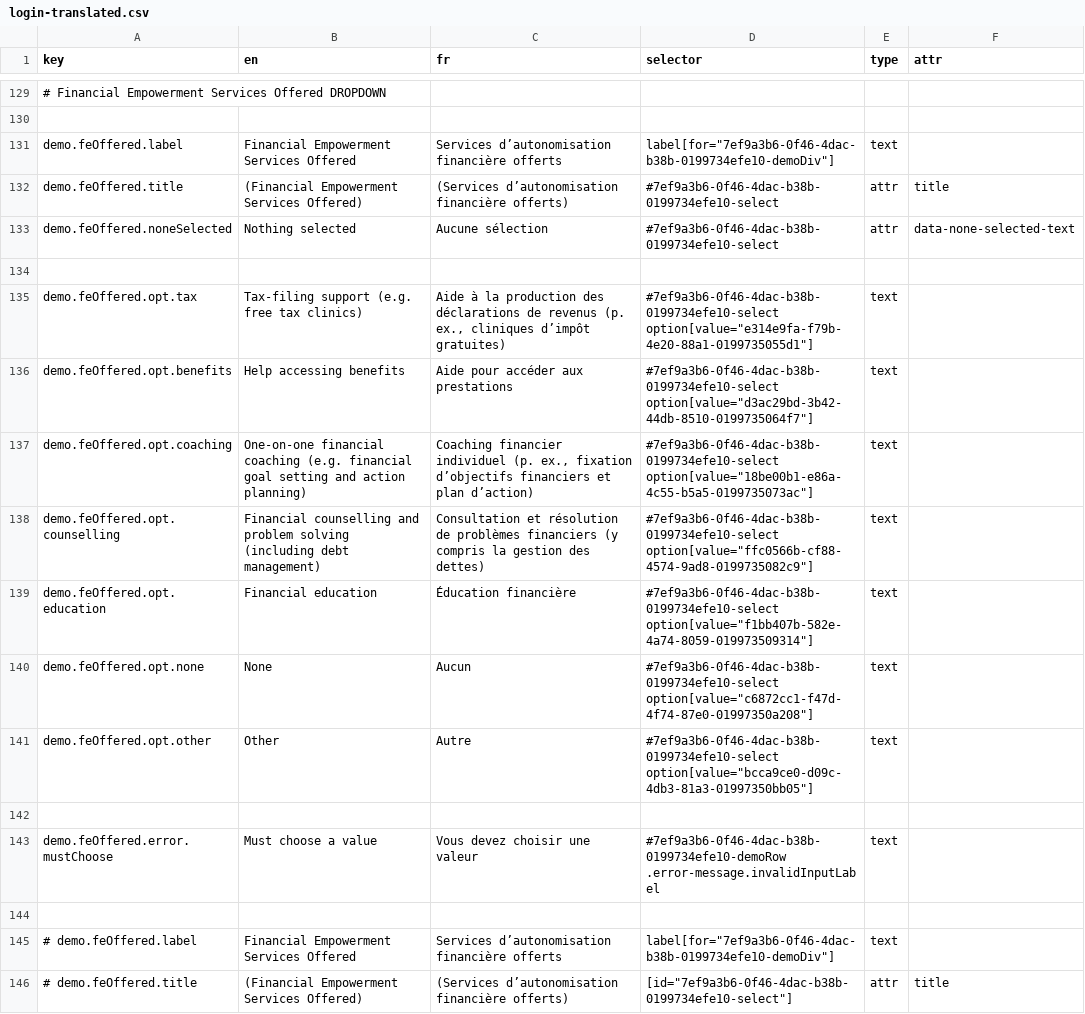
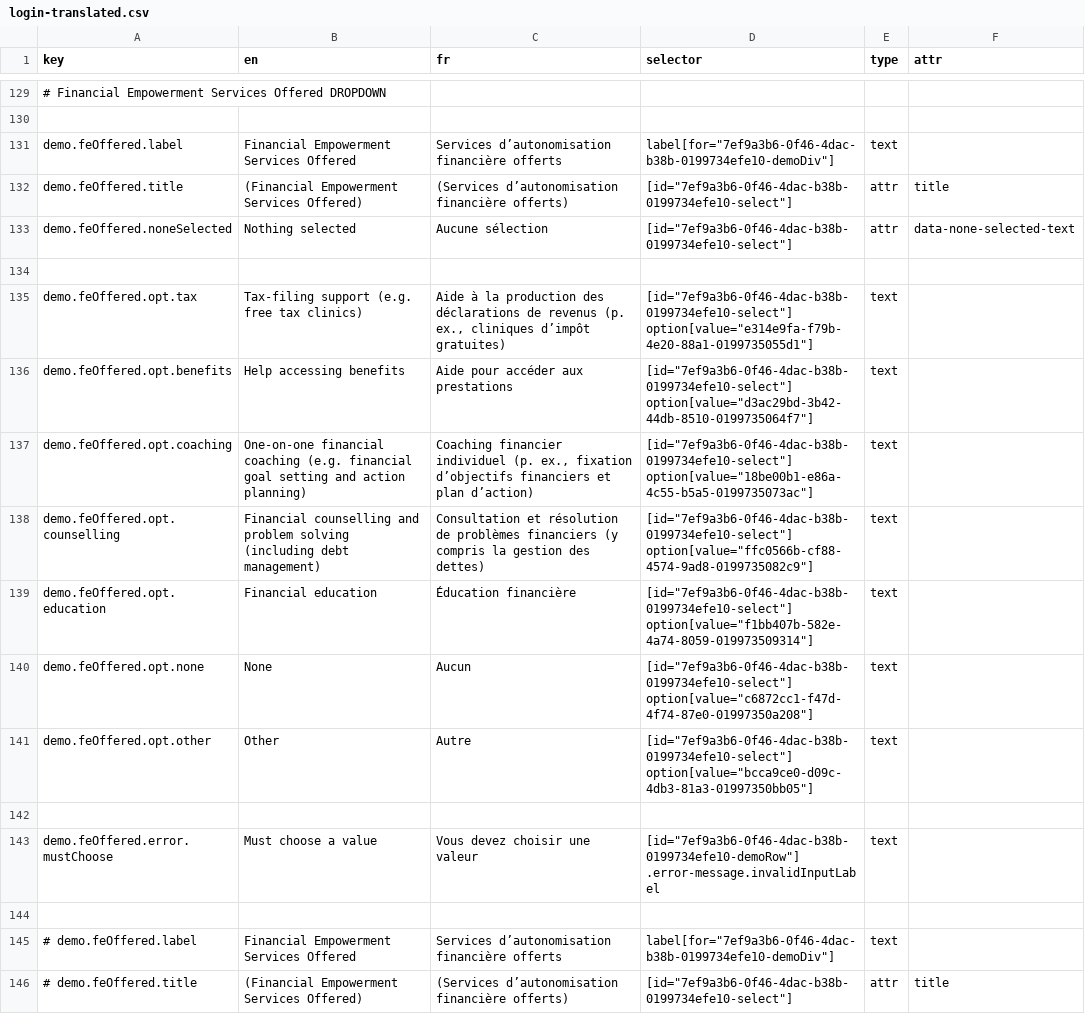
Before and after one commit to prospercanada/i18n-thrive, a CSV file: i18n-build/login-translated.csv, drawn as a sheet; only a part is shown, gaps mark what is left out; the diff names each change by its address in the sheet, - before the commit and + after, or states it on an @@ line.

```diff
--- a/i18n-build/login-translated.csv
+++ b/i18n-build/login-translated.csv
-D132:D133 (selector): #7ef9a3b6-0f46-4dac-b38b-0199734efe10-select
+D132:D133 (selector): [id="7ef9a3b6-0f46-4dac-b38b-0199734efe10-select"]
-D135 (selector): #7ef9a3b6-0f46-4dac-b38b-0199734efe10-select option[value="e314e9fa-f79b-4e20-88a1-0199735055d1"]
+D135 (selector): [id="7ef9a3b6-0f46-4dac-b38b-0199734efe10-select"] option[value="e314e9fa-f79b-4e20-88a1-0199735055d1"]
-D136 (selector): #7ef9a3b6-0f46-4dac-b38b-0199734efe10-select option[value="d3ac29bd-3b42-44db-8510-0199735064f7"]
+D136 (selector): [id="7ef9a3b6-0f46-4dac-b38b-0199734efe10-select"] option[value="d3ac29bd-3b42-44db-8510-0199735064f7"]
-D137 (selector): #7ef9a3b6-0f46-4dac-b38b-0199734efe10-select option[value="18be00b1-e86a-4c55-b5a5-0199735073ac"]
+D137 (selector): [id="7ef9a3b6-0f46-4dac-b38b-0199734efe10-select"] option[value="18be00b1-e86a-4c55-b5a5-0199735073ac"]
-D138 (selector): #7ef9a3b6-0f46-4dac-b38b-0199734efe10-select option[value="ffc0566b-cf88-4574-9ad8-0199735082c9"]
+D138 (selector): [id="7ef9a3b6-0f46-4dac-b38b-0199734efe10-select"] option[value="ffc0566b-cf88-4574-9ad8-0199735082c9"]
-D139 (selector): #7ef9a3b6-0f46-4dac-b38b-0199734efe10-select option[value="f1bb407b-582e-4a74-8059-019973509314"]
+D139 (selector): [id="7ef9a3b6-0f46-4dac-b38b-0199734efe10-select"] option[value="f1bb407b-582e-4a74-8059-019973509314"]
-D140 (selector): #7ef9a3b6-0f46-4dac-b38b-0199734efe10-select option[value="c6872cc1-f47d-4f74-87e0-01997350a208"]
+D140 (selector): [id="7ef9a3b6-0f46-4dac-b38b-0199734efe10-select"] option[value="c6872cc1-f47d-4f74-87e0-01997350a208"]
-D141 (selector): #7ef9a3b6-0f46-4dac-b38b-0199734efe10-select option[value="bcca9ce0-d09c-4db3-81a3-01997350bb05"]
+D141 (selector): [id="7ef9a3b6-0f46-4dac-b38b-0199734efe10-select"] option[value="bcca9ce0-d09c-4db3-81a3-01997350bb05"]
-D143 (selector): #7ef9a3b6-0f46-4dac-b38b-0199734efe10-demoRow .error-message.invalidInputLabel
+D143 (selector): [id="7ef9a3b6-0f46-4dac-b38b-0199734efe10-demoRow"] .error-message.invalidInputLabel
```
Also changed, not shown: 1 other file.
